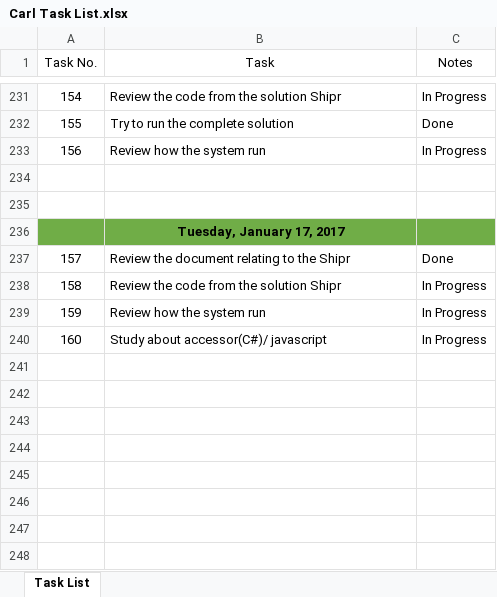
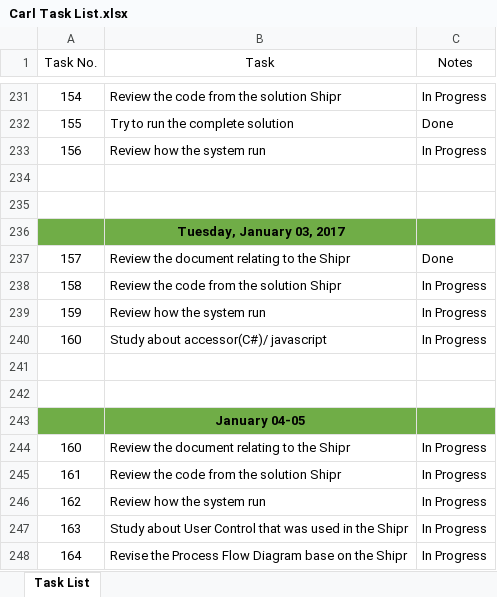
Before and after one commit to Karl-El/XML, an Excel workbook: Carl Task List.xlsx, sheet Task List, drawn as a sheet; only a part is shown, gaps mark what is left out; values as stored, in another font and other column widths than the file's, no borders; table styles not drawn; the diff names each change by its address in the sheet, - before the commit and + after, or states it on an @@ line.

```diff
--- a/Carl Task List.xlsx (sheet Task List)
+++ b/Carl Task List.xlsx (sheet Task List)
-B236 (Task): Tuesday, January 17, 2017
+B236 (Task): Tuesday, January 03, 2017
+row 241: (empty)
+row 242: (empty)
+row 243:  | January 04-05
+row 244: 160 | Review the document relating to the Shipr | In Progress
+row 245: 161 | Review the code from the solution Shipr | In Progress
+row 246: 162 | Review how the system run | In Progress
+row 247: 163 | Study about User Control that was used in the Shipr | In Progress
+row 248: 164 | Revise the Process Flow Diagram base on the Shipr | In Progress
```
Also changed, not shown: 1 other file.
